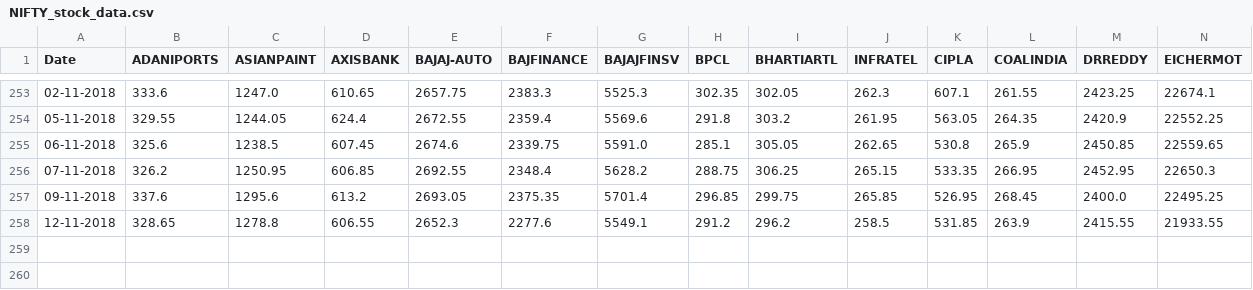
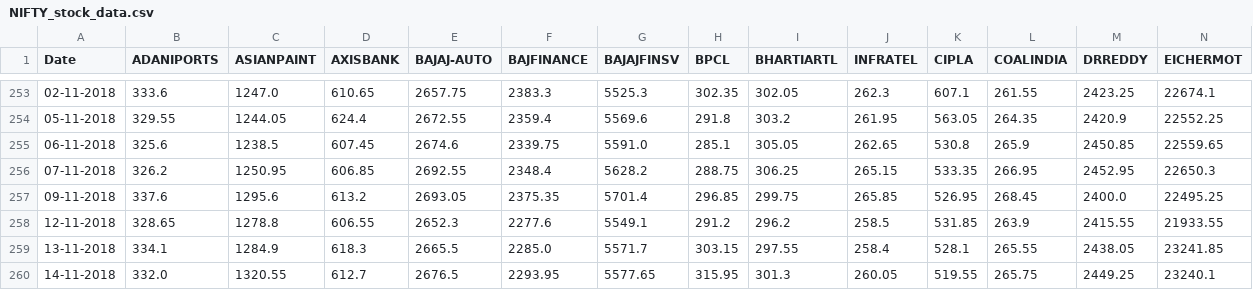
Before and after one commit to magnacore/NIFTY50-52-week-Correlation-Analysis, a CSV file: NIFTY50 Correlation 52 week/NIFTY_stock_data.csv, drawn as a sheet; only a part is shown, gaps mark what is left out; rows hold the shown columns only; the diff names each change by its address in the sheet, - before the commit and + after, or states it on an @@ line.

Commit message:
prevent redundant calculation of correlation

```diff
--- a/NIFTY50 Correlation 52 week/NIFTY_stock_data.csv
+++ b/NIFTY50 Correlation 52 week/NIFTY_stock_data.csv
+row 259: 13-11-2018 | 334.1 | 1284.9 | 618.3 | 2665.5 | 2285.0 | 5571.7 | 303.15 | 297.55 | 258.4 | 528.1 | 265.55 | 2438.05 | 23241.85
+row 260: 14-11-2018 | 332.0 | 1320.55 | 612.7 | 2676.5 | 2293.95 | 5577.65 | 315.95 | 301.3 | 260.05 | 519.55 | 265.75 | 2449.25 | 23240.1
```
Also changed, not shown: 3 other files.
